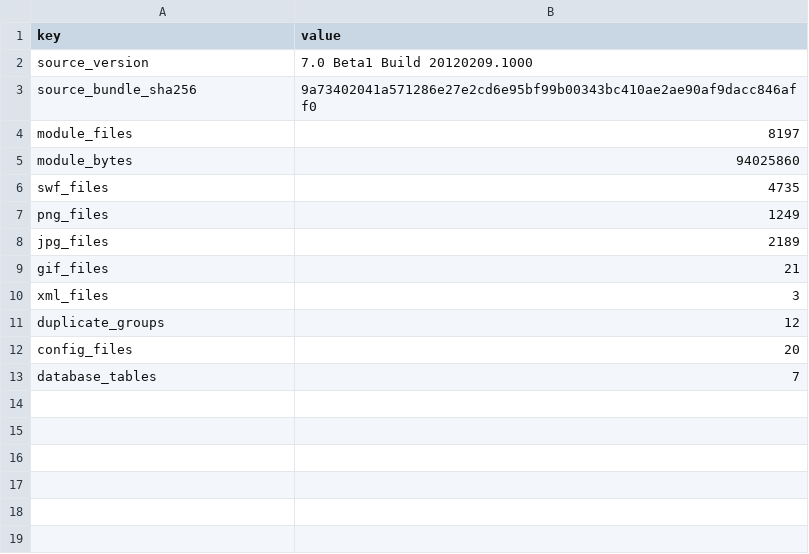
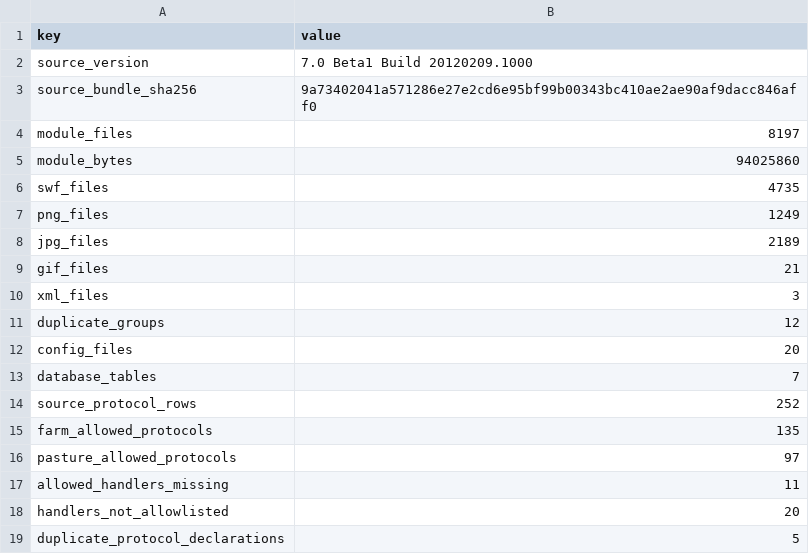
Before and after one commit to grandtiny/party-games, a CSV file: docs/manor-v7-source/summary.csv, drawn as a sheet; the diff names each change by its address in the sheet, - before the commit and + after, or states it on an @@ line.

Commit message:
docs(manor): catalog source feature coverage

```diff
--- a/docs/manor-v7-source/summary.csv
+++ b/docs/manor-v7-source/summary.csv
+row 14: source_protocol_rows | 252
+row 15: farm_allowed_protocols | 135
+row 16: pasture_allowed_protocols | 97
+row 17: allowed_handlers_missing | 11
+row 18: handlers_not_allowlisted | 20
+row 19: duplicate_protocol_declarations | 5
```
Also changed, not shown: 5 other files.
